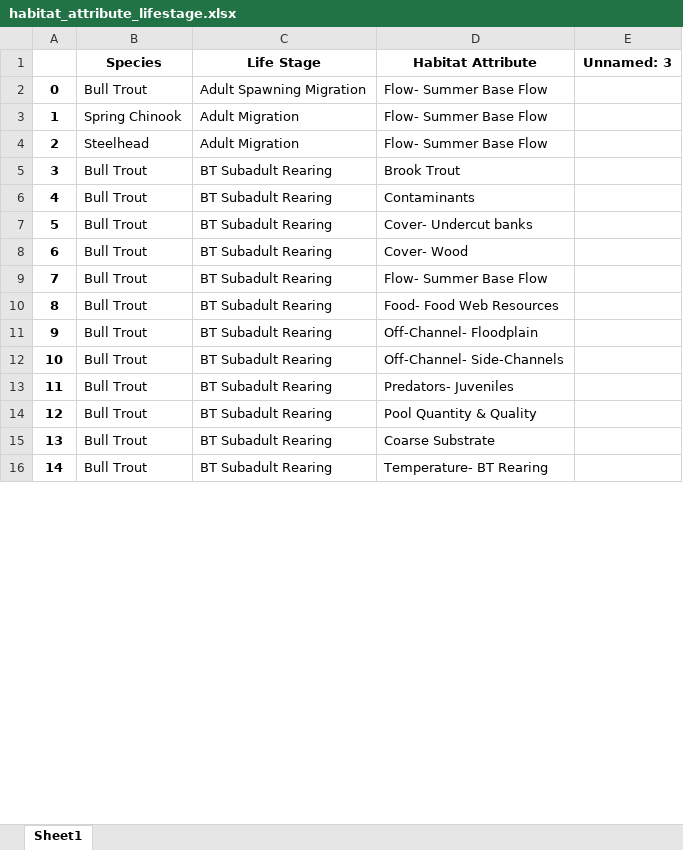
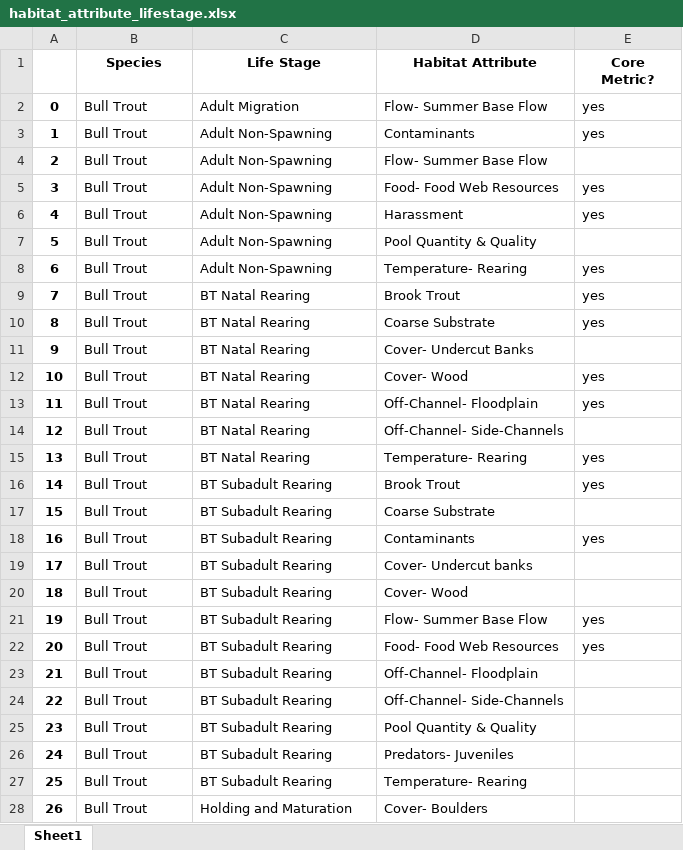
Before and after one commit to Upper-Columbia-Salmon-Recovery-Board/Prioritization_Step2_Data_Tool, an Excel workbook: habitat_attribute_lifestage.xlsx, sheet Sheet1, drawn as a sheet; only a part is shown; values as stored, in another font and other column widths than the file's, no borders; addresses are those after the commit; the diff covers the shown part only; the diff names each change by its address in the sheet, - before the commit and + after, or states it on an @@ line.

```diff
--- a/habitat_attribute_lifestage.xlsx (sheet Sheet1)
+++ b/habitat_attribute_lifestage.xlsx (sheet Sheet1)
-E1: Unnamed: 3
+E1: Core Metric?
+row 2: 0 | Bull Trout | Adult Migration | Flow- Summer Base Flow | yes
+row 3: 1 | Bull Trout | Adult Non-Spawning | Contaminants | yes
@@ column A renumbered between rows 4 and 137 @@
-C4 (Life Stage): Adult Spawning Migration
+C4 (Life Stage): Adult Non-Spawning
@@ row 3 moved to row 65: 63 @@
@@ row 4 moved to row 113: 111 @@
+row 5: 3 | Bull Trout | Adult Non-Spawning | Food- Food Web Resources | yes
+row 6: 4 | Bull Trout | Adult Non-Spawning | Harassment | yes
+row 7: 5 | Bull Trout | Adult Non-Spawning | Pool Quantity & Quality
+row 8: 6 | Bull Trout | Adult Non-Spawning | Temperature- Rearing | yes
+row 9: 7 | Bull Trout | BT Natal Rearing | Brook Trout | yes
+row 10: 8 | Bull Trout | BT Natal Rearing | Coarse Substrate | yes
@@ row 136 moved to row 11: 9 @@
+row 12: 10 | Bull Trout | BT Natal Rearing | Cover- Wood | yes
+row 13: 11 | Bull Trout | BT Natal Rearing | Off-Channel- Floodplain | yes
@@ row 133 moved to row 14: 12 @@
+row 15: 13 | Bull Trout | BT Natal Rearing | Temperature- Rearing | yes
-E16 (Core Metric?): (empty)
+E16 (Core Metric?): yes
+row 17: 15 | Bull Trout | BT Subadult Rearing | Coarse Substrate
-E18 (Core Metric?): (empty)
+E18 (Core Metric?): yes
-E21:E22 (Core Metric?): (empty)
+E21:E22 (Core Metric?): yes
@@ row 14 moved to row 25: 23 @@
-D27 (Habitat Attribute): Coarse Substrate
+D27 (Habitat Attribute): Temperature- Rearing
-C28 (Life Stage): BT Subadult Rearing
+C28 (Life Stage): Holding and Maturation
-D28 (Habitat Attribute): Temperature- BT Rearing
+D28 (Habitat Attribute): Cover- Boulders
```
Also changed, not shown: 20 added rows, 33 removed rows, 72 moved rows and 8 edited cells elsewhere in this sheet, AU_life_stage_priorities.xlsx, Action_Category_and_Type_Crosswalk.xlsx, 9 other files.
